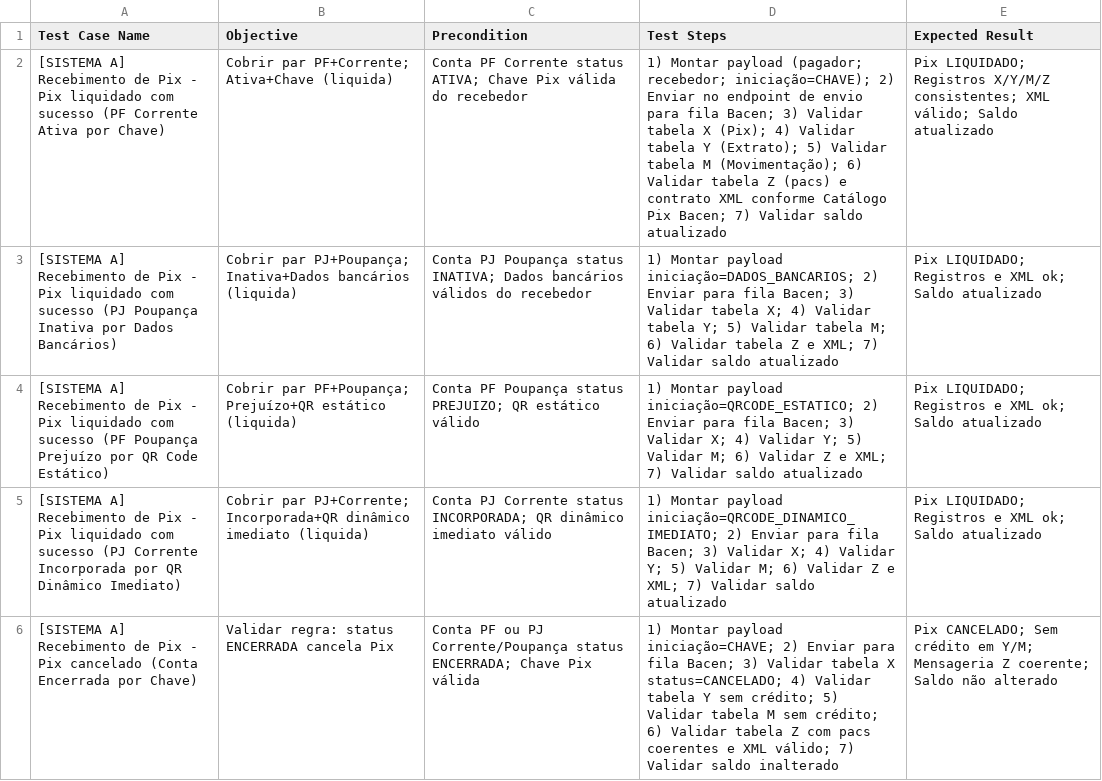
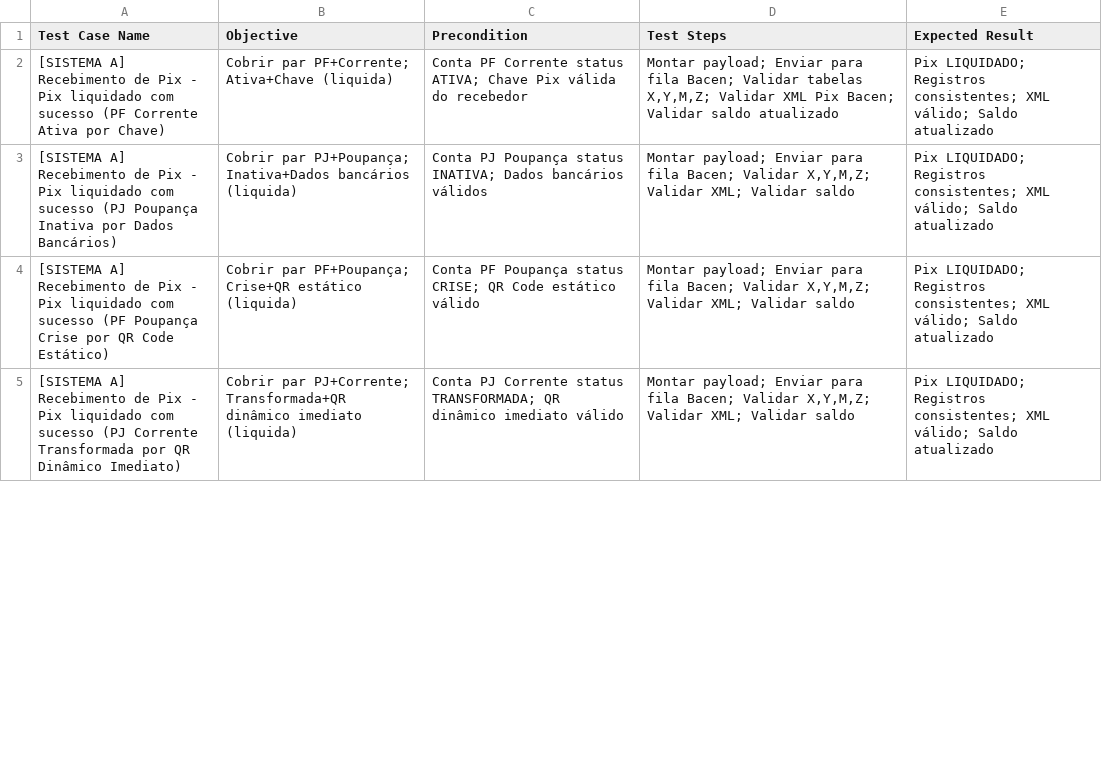
Before and after one commit to rafaelmatosqa/utilidades, a CSV file: cts1.csv, drawn as a sheet; only a part is shown; the diff covers the shown part only.

Commit message:
Atualizar o cts1.csv

```diff
--- a/cts1.csv
+++ b/cts1.csv
@@ -1,6 +1,5 @@
 Test Case Name;Objective;Precondition;Test Steps;Expected Result
-"[SISTEMA A] Recebimento de Pix - Pix liquidado com sucesso (PF Corrente Ativa por Chave)";"Cobrir par PF+Corrente; Ativa+Chave (liquida)";"Conta PF Corrente status ATIVA; Chave Pix válida do recebedor";"1) Montar payload (pagador; recebedor; iniciação=CHAVE); 2) Enviar no endpoint de envio para fila Bacen; 3) Validar tabela X (Pix); 4) Validar tabela Y (Extrato); 5) Validar tabela M (Movimentação); 6) Validar tabela Z (pacs) e contrato XML conforme Catálogo Pix Bacen; 7) Validar saldo atualizado";"Pix LIQUIDADO; Registros X/Y/M/Z consistentes; XML válido; Saldo atualizado"
-"[SISTEMA A] Recebimento de Pix - Pix liquidado com sucesso (PJ Poupança Inativa por Dados Bancários)";"Cobrir par PJ+Poupança; Inativa+Dados bancários (liquida)";"Conta PJ Poupança status INATIVA; Dados bancários válidos do recebedor";"1) Montar payload iniciação=DADOS_BANCARIOS; 2) Enviar para fila Bacen; 3) Validar tabela X; 4) Validar tabela Y; 5) Validar tabela M; 6) Validar tabela Z e XML; 7) Validar saldo atualizado";"Pix LIQUIDADO; Registros e XML ok; Saldo atualizado"
-"[SISTEMA A] Recebimento de Pix - Pix liquidado com sucesso (PF Poupança Prejuízo por QR Code Estático)";"Cobrir par PF+Poupança; Prejuízo+QR estático (liquida)";"Conta PF Poupança status PREJUIZO; QR estático válido";"1) Montar payload iniciação=QRCODE_ESTATICO; 2) Enviar para fila Bacen; 3) Validar X; 4) Validar Y; 5) Validar M; 6) Validar Z e XML; 7) Validar saldo atualizado";"Pix LIQUIDADO; Registros e XML ok; Saldo atualizado"
-"[SISTEMA A] Recebimento de Pix - Pix liquidado com sucesso (PJ Corrente Incorporada por QR Dinâmico Imediato)";"Cobrir par PJ+Corrente; Incorporada+QR dinâmico imediato (liquida)";"Conta PJ Corrente status INCORPORADA; QR dinâmico imediato válido";"1) Montar payload iniciação=QRCODE_DINAMICO_IMEDIATO; 2) Enviar para fila Bacen; 3) Validar X; 4) Validar Y; 5) Validar M; 6) Validar Z e XML; 7) Validar saldo atualizado";"Pix LIQUIDADO; Registros e XML ok; Saldo atualizado"
-"[SISTEMA A] Recebimento de Pix - Pix cancelado (Conta Encerrada por Chave)";"Validar regra: status ENCERRADA cancela Pix";"Conta PF ou PJ Corrente/Poupança status ENCERRADA; Chave Pix válida";"1) Montar payload iniciação=CHAVE; 2) Enviar para fila Bacen; 3) Validar tabela X status=CANCELADO; 4) Validar tabela Y sem crédito; 5) Validar tabela M sem crédito; 6) Validar tabela Z com pacs coerentes e XML válido; 7) Validar saldo inalterado";"Pix CANCELADO; Sem crédito em Y/M; Mensageria Z coerente; Saldo não alterado"
+"[SISTEMA A] Recebimento de Pix - Pix liquidado com sucesso (PF Corrente Ativa por Chave)";"Cobrir par PF+Corrente; Ativa+Chave (liquida)";"Conta PF Corrente status ATIVA; Chave Pix válida do recebedor";"Montar payload; Enviar para fila Bacen; Validar tabelas X,Y,M,Z; Validar XML Pix Bacen; Validar saldo atualizado";"Pix LIQUIDADO; Registros consistentes; XML válido; Saldo atualizado"
+"[SISTEMA A] Recebimento de Pix - Pix liquidado com sucesso (PJ Poupança Inativa por Dados Bancários)";"Cobrir par PJ+Poupança; Inativa+Dados bancários (liquida)";"Conta PJ Poupança status INATIVA; Dados bancários válidos";"Montar payload; Enviar para fila Bacen; Validar X,Y,M,Z; Validar XML; Validar saldo";"Pix LIQUIDADO; Registros consistentes; XML válido; Saldo atualizado"
+"[SISTEMA A] Recebimento de Pix - Pix liquidado com sucesso (PF Poupança Crise por QR Code Estático)";"Cobrir par PF+Poupança; Crise+QR estático (liquida)";"Conta PF Poupança status CRISE; QR Code estático válido";"Montar payload; Enviar para fila Bacen; Validar X,Y,M,Z; Validar XML; Validar saldo";"Pix LIQUIDADO; Registros consistentes; XML válido; Saldo atualizado"
+"[SISTEMA A] Recebimento de Pix - Pix liquidado com sucesso (PJ Corrente Transformada por QR Dinâmico Imediato)";"Cobrir par PJ+Corrente; Transformada+QR dinâmico imediato (liquida)";"Conta PJ Corrente status TRANSFORMADA; QR dinâmico imediato válido";"Montar payload; Enviar para fila Bacen; Validar X,Y,M,Z; Validar XML; Validar saldo";"Pix LIQUIDADO; Registros consistentes; XML válido; Saldo atualizado"
```
Also changed, not shown: 5 added rows, 10 removed rows and 4 edited cells elsewhere in this file.
